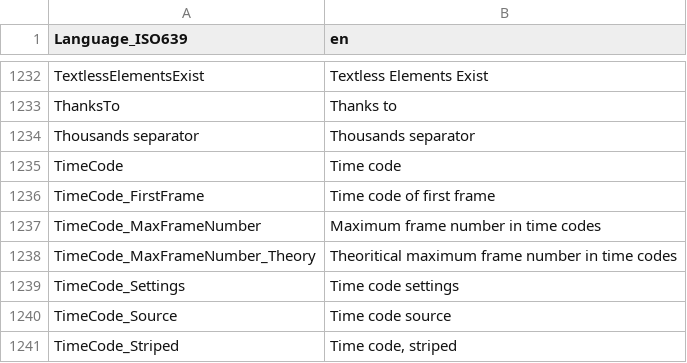
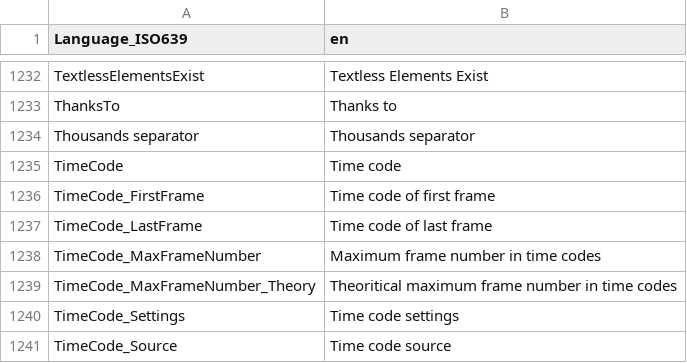
Before and after one commit to MediaArea/MediaInfoLib, a CSV file: Source/Resource/Text/Language/DefaultLanguage.csv, drawn as a sheet; only a part is shown, gaps mark what is left out; the shorter side is filled out with more unchanged rows.

```diff
--- a/Source/Resource/Text/Language/DefaultLanguage.csv
+++ b/Source/Resource/Text/Language/DefaultLanguage.csv
@@ -1236,2 +1236,3 @@ TimeCode;Time code
 TimeCode_FirstFrame;Time code of first frame
+TimeCode_LastFrame;Time code of last frame
 TimeCode_MaxFrameNumber;Maximum frame number in time codes
```
Also changed, not shown: Source/Resource/Text/Stream/Audio.csv, Source/Resource/Text/Stream/Generic.csv, 11 other files.
